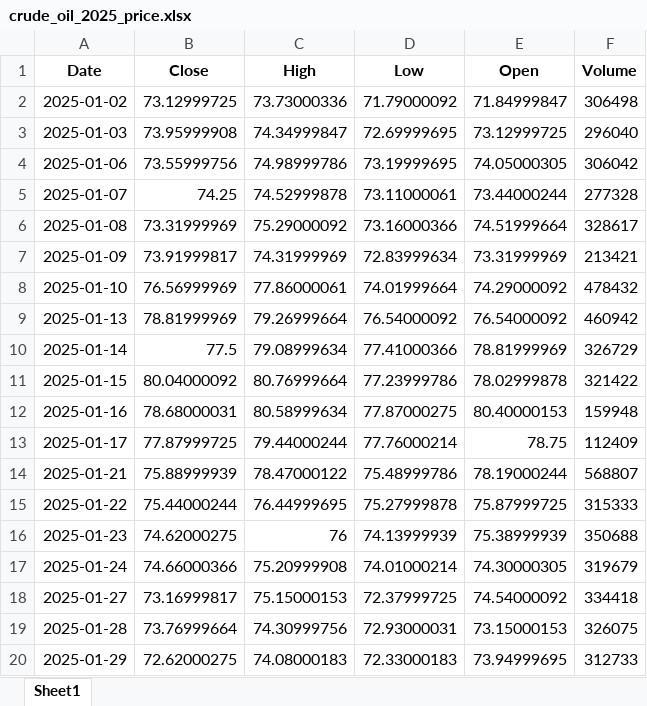
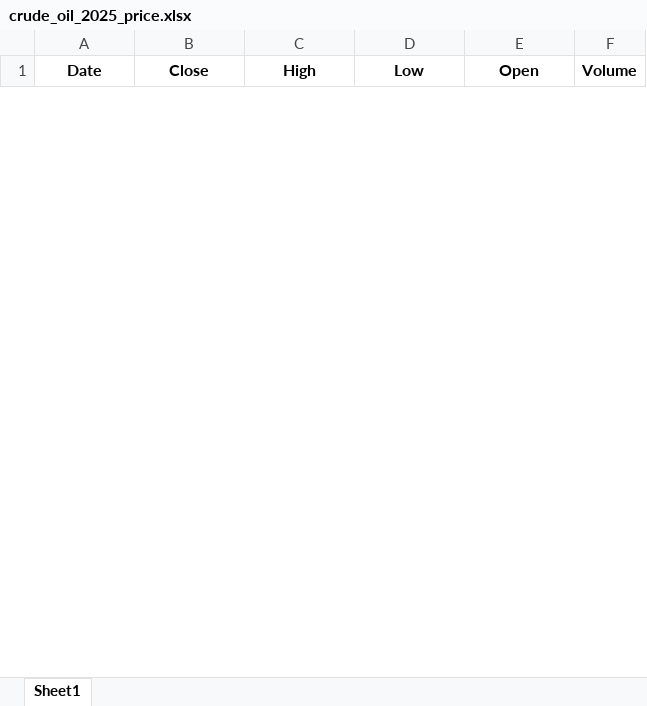
Before and after one commit to karahanOS/Energy-Commodities-Anaylsis, an Excel workbook: data/crude_oil_2025_price.xlsx, sheet Sheet1, drawn as a sheet; only a part is shown; values as stored, in another font and other column widths than the file's, no borders; removed rows and columns are numbered as before the commit, all else as after; the diff covers the shown part only; the diff names each change by its address in the sheet, - before the commit and + after, or states it on an @@ line.

```diff
--- a/data/crude_oil_2025_price.xlsx (sheet Sheet1)
+++ b/data/crude_oil_2025_price.xlsx (sheet Sheet1)
-row 2: 2025-01-02 | 73.12999725 | 73.73000336 | 71.79000092 | 71.84999847 | 306498
-row 3: 2025-01-03 | 73.95999908 | 74.34999847 | 72.69999695 | 73.12999725 | 296040
-row 4: 2025-01-06 | 73.55999756 | 74.98999786 | 73.19999695 | 74.05000305 | 306042
-row 5: 2025-01-07 | 74.25 | 74.52999878 | 73.11000061 | 73.44000244 | 277328
-row 6: 2025-01-08 | 73.31999969 | 75.29000092 | 73.16000366 | 74.51999664 | 328617
-row 7: 2025-01-09 | 73.91999817 | 74.31999969 | 72.83999634 | 73.31999969 | 213421
-row 8: 2025-01-10 | 76.56999969 | 77.86000061 | 74.01999664 | 74.29000092 | 478432
-row 9: 2025-01-13 | 78.81999969 | 79.26999664 | 76.54000092 | 76.54000092 | 460942
-row 10: 2025-01-14 | 77.5 | 79.08999634 | 77.41000366 | 78.81999969 | 326729
-row 11: 2025-01-15 | 80.04000092 | 80.76999664 | 77.23999786 | 78.02999878 | 321422
-row 12: 2025-01-16 | 78.68000031 | 80.58999634 | 77.87000275 | 80.40000153 | 159948
-row 13: 2025-01-17 | 77.87999725 | 79.44000244 | 77.76000214 | 78.75 | 112409
-row 14: 2025-01-21 | 75.88999939 | 78.47000122 | 75.48999786 | 78.19000244 | 568807
-row 15: 2025-01-22 | 75.44000244 | 76.44999695 | 75.27999878 | 75.87999725 | 315333
-row 16: 2025-01-23 | 74.62000275 | 76 | 74.13999939 | 75.38999939 | 350688
-row 17: 2025-01-24 | 74.66000366 | 75.20999908 | 74.01000214 | 74.30000305 | 319679
-row 18: 2025-01-27 | 73.16999817 | 75.15000153 | 72.37999725 | 74.54000092 | 334418
-row 19: 2025-01-28 | 73.76999664 | 74.30999756 | 72.93000031 | 73.15000153 | 326075
-row 20: 2025-01-29 | 72.62000275 | 74.08000183 | 72.33000183 | 73.94999695 | 312733
```
Also changed, not shown: 20 added rows and 232 removed rows elsewhere in this sheet, crude_oil_2025.xlsx, data/lng_2025_price.xlsx, 4 other files.
